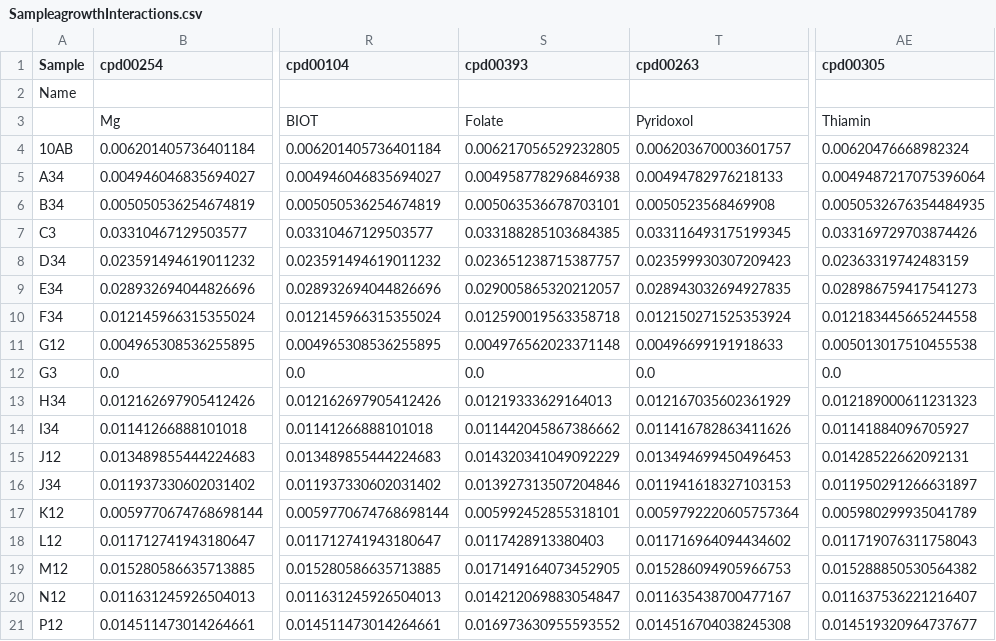
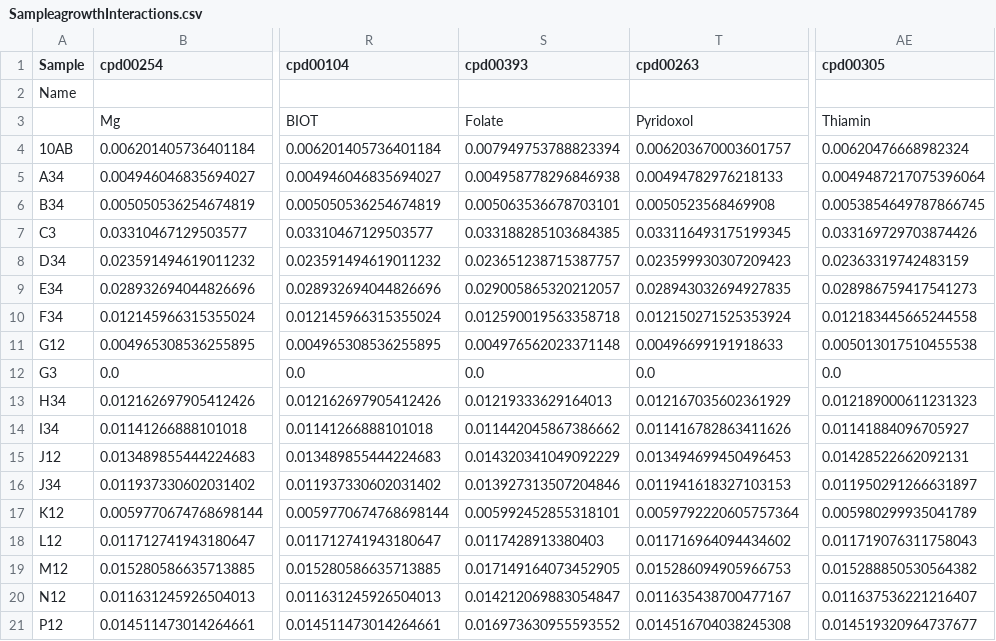
Before and after one commit to danielmorrow90/Methanogenesis-Metabolic-Modelling-Project-, a CSV file: data/SampleagrowthInteractions.csv, drawn as a sheet; only a part is shown, gaps mark what is left out; the diff names each change by its address in the sheet, - before the commit and + after, or states it on an @@ line.

```diff
--- a/data/SampleagrowthInteractions.csv
+++ b/data/SampleagrowthInteractions.csv
-S4 (cpd00393): 0.006217056529232805
+S4 (cpd00393): 0.007949753788823394
-AE6 (cpd00305): 0.0050532676354484935
+AE6 (cpd00305): 0.0053854649787866745
```
Also changed, not shown: data/Sampleagrowth_binInteractions.csv, data/SampleexcretionInteractions.csv, 12 other files.
